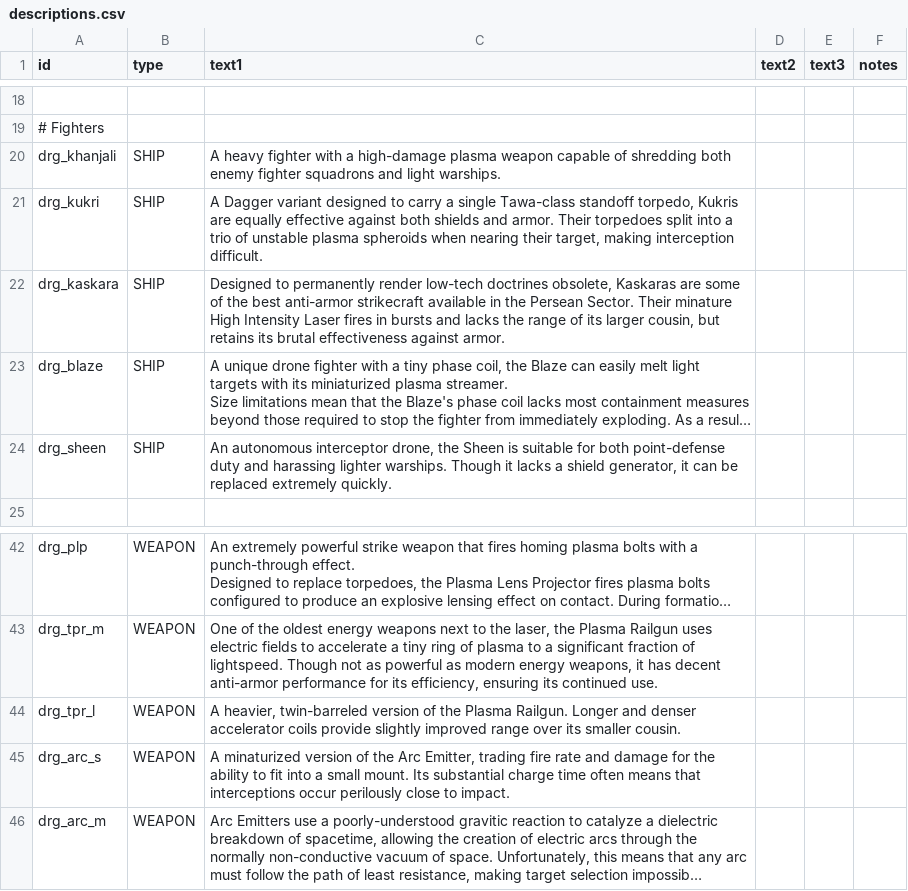
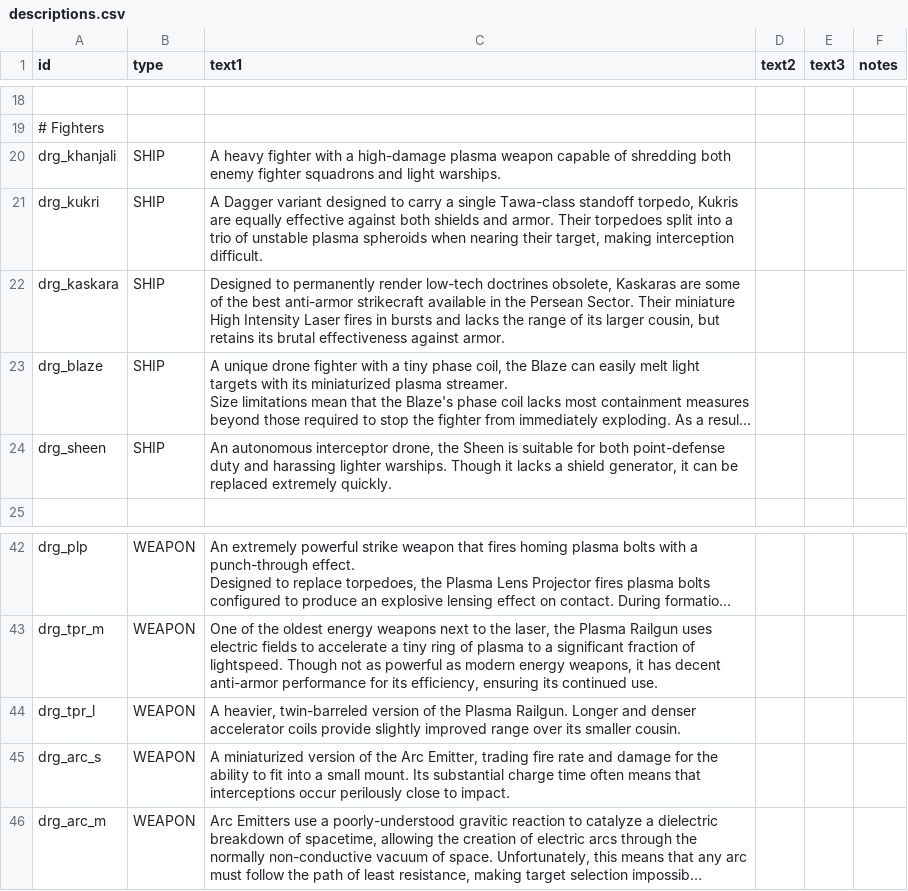
Before and after one commit to theDragn/HTE, a CSV file: data/strings/descriptions.csv, drawn as a sheet; only a part is shown, gaps mark what is left out; long unchanged cells end in …; the diff names each change by its address in the sheet, - before the commit and + after, or states it on an @@ line.

```diff
--- a/data/strings/descriptions.csv
+++ b/data/strings/descriptions.csv
-C22 (text1): …Sector. Their minature High Intensity…
+C22 (text1): …Sector. Their miniature High Intensity…
-C45 (text1): A minaturized version of…
+C45 (text1): A miniaturized version of…
```
Also changed, not shown: data/hullmods/hull_mods.csv.
